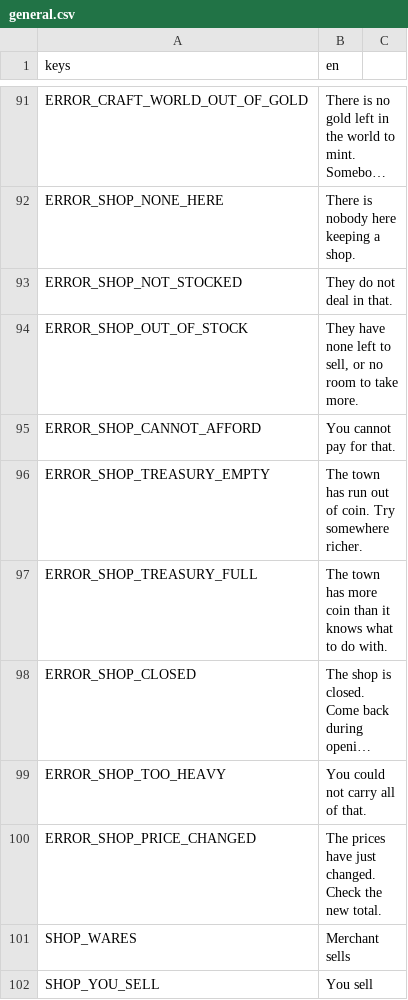
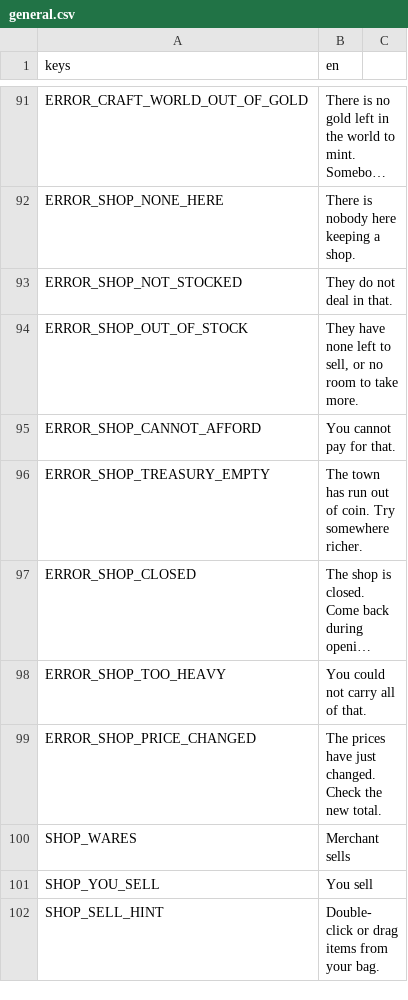
Before and after one commit to tfelix/bestia-behemoth, a CSV file: bestia-client/src/Localization/general.csv, drawn as a sheet; only a part is shown, gaps mark what is left out; the shorter side is filled out with more unchanged rows; long unchanged cells end in …; the diff names each change by its address in the sheet, - before the commit and + after, or states it on an @@ line.

```diff
--- a/bestia-client/src/Localization/general.csv
+++ b/bestia-client/src/Localization/general.csv
-row 97: ERROR_SHOP_TREASURY_FULL | The town has more coin than it knows what to do with.
```
Also changed, not shown: 6 other files.
